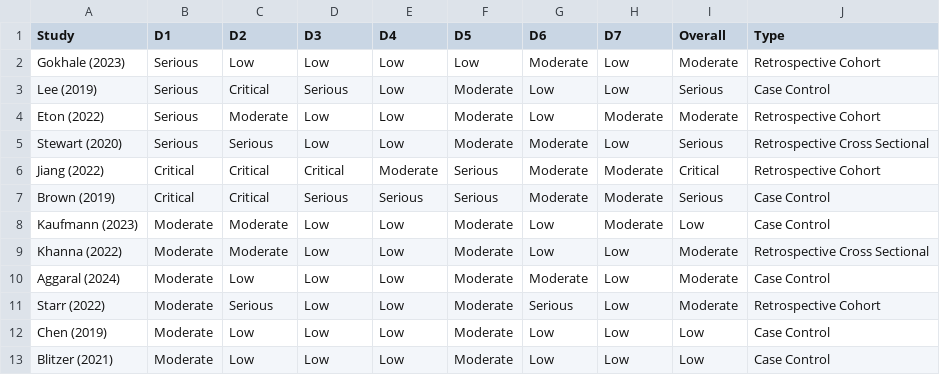
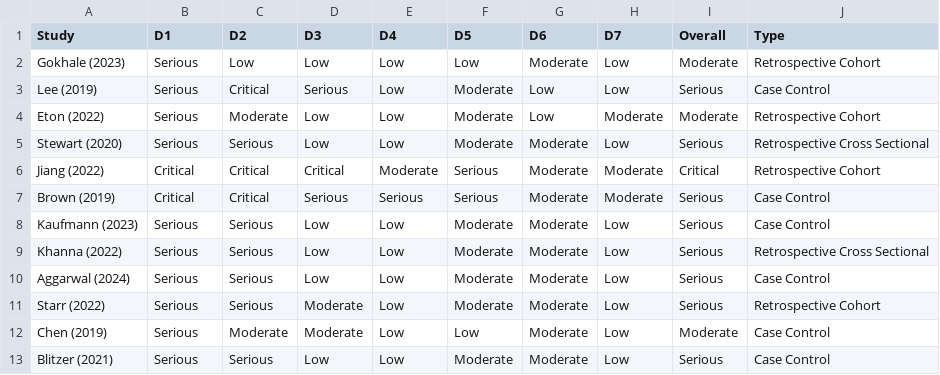
Before and after one commit to Matthewdhuh/drcrMetaReview, a CSV file: drcrbias.csv, drawn as a sheet.

```diff
--- a/drcrbias.csv
+++ b/drcrbias.csv
@@ -7,7 +7,7 @@ Jiang (2022),Critical,Critical,Critical,Moderate,Serious,Moderate,Moderate,Criti
 Brown (2019),Critical,Critical,Serious,Serious,Serious,Moderate,Moderate,Serious,Case Control
-Kaufmann (2023),Moderate,Moderate,Low,Low,Moderate,Low,Moderate,Low,Case Control
-Khanna (2022),Moderate,Moderate,Low,Low,Moderate,Low,Low,Moderate,Retrospective Cross Sectional
-Aggaral (2024),Moderate,Low,Low,Low,Moderate,Moderate,Low,Moderate,Case Control
-Starr (2022),Moderate,Serious,Low,Low,Moderate,Serious,Low,Moderate,Retrospective Cohort
-Chen (2019),Moderate,Low,Low,Low,Moderate,Low,Low,Low,Case Control
-Blitzer (2021),Moderate,Low,Low,Low,Moderate,Low,Low,Low,Case Control
+Kaufmann (2023),Serious,Serious,Low,Low,Moderate,Moderate,Low,Serious,Case Control
+Khanna (2022),Serious,Serious,Low,Low,Moderate,Moderate,Low,Serious,Retrospective Cross Sectional
+Aggarwal (2024),Serious,Serious,Low,Low,Moderate,Moderate,Low,Serious,Case Control
+Starr (2022),Serious,Serious,Moderate,Low,Moderate,Moderate,Low,Serious,Retrospective Cohort
+Chen (2019),Serious,Moderate,Moderate,Low,Low,Moderate,Low,Moderate,Case Control
+Blitzer (2021),Serious,Serious,Low,Low,Moderate,Moderate,Low,Serious,Case Control
```
Also changed, not shown: drcrrates.csv.
